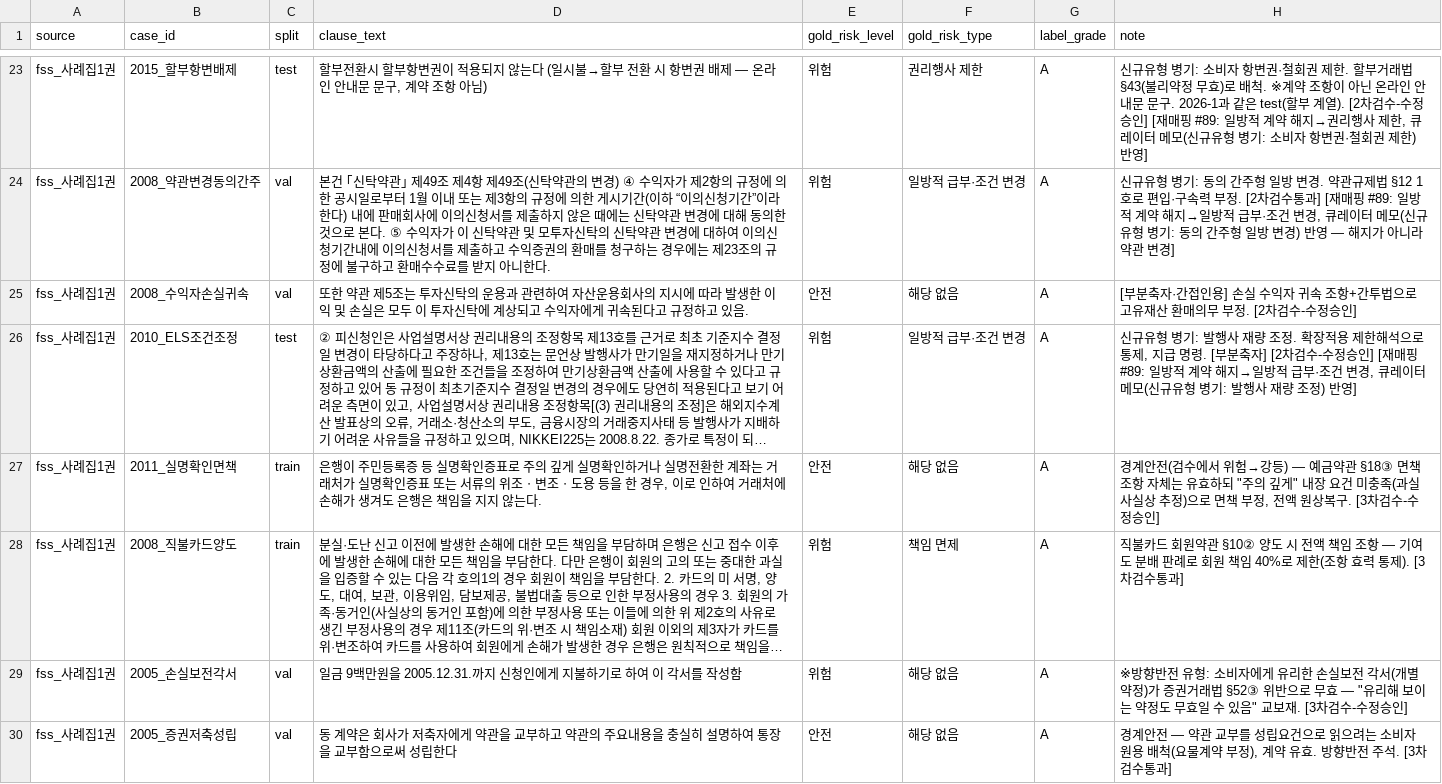
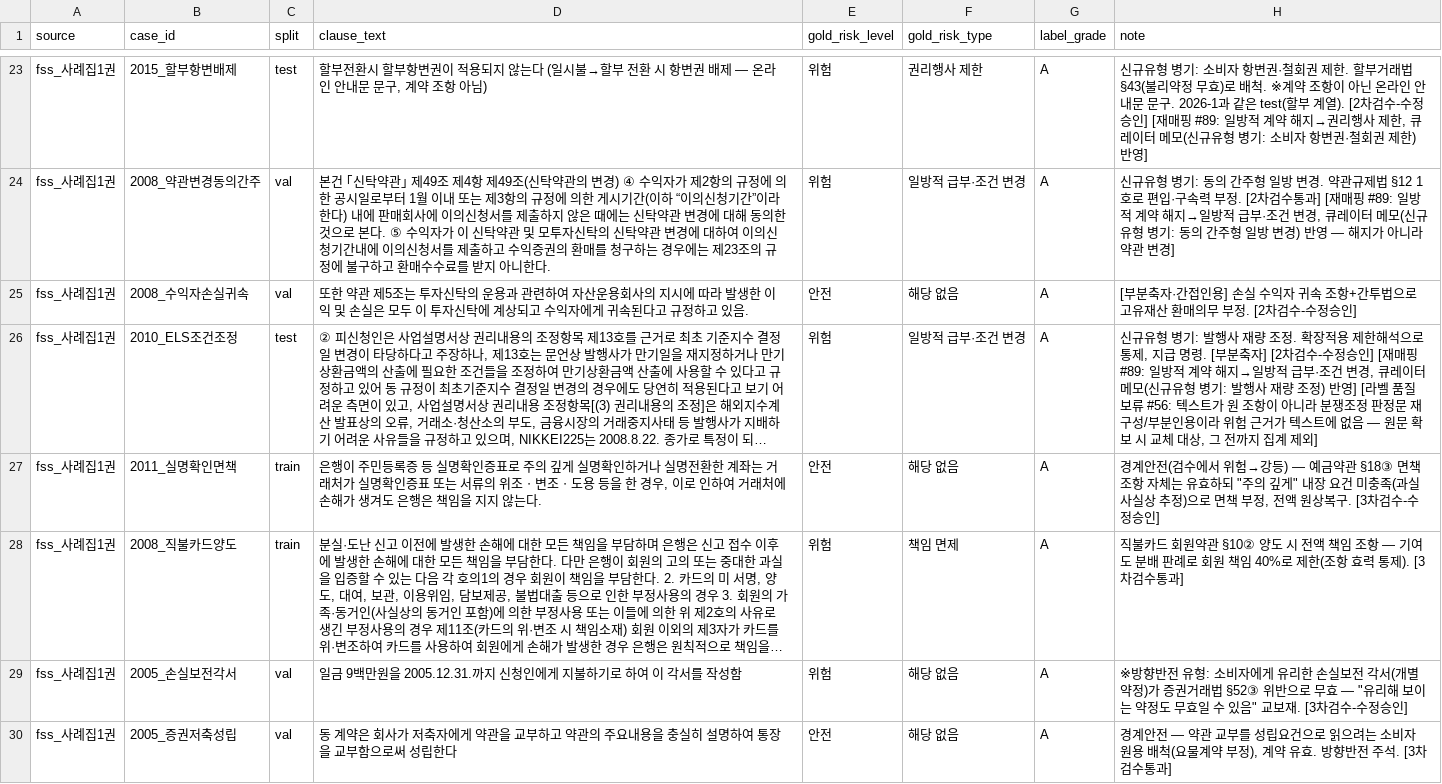
Before and after one commit to kqmdmsow/half-fifty, a CSV file: data/real_clause_labels_finance.csv, drawn as a sheet; only a part is shown, gaps mark what is left out; long unchanged cells end in …; the diff covers the shown part only; the diff names each change by its address in the sheet, - before the commit and + after, or states it on an @@ line.

Commit message:
fix: finance 골든셋 2건 라벨 품질 보류 처리 + 수치 재계산 (#56) (#177)
2010_ELS조건조정·2009_주식매수연기 FN 2건을 원문·라벨 근거까지 대조한 결과,
텍스트 자체가 원 계약 조항이 아니라 분쟁조정 판정문의 재구성/부분인용이라
위험의 근거가 텍스트 안에 없음을 확인했다 — note에 이미 [부분축자]/
[재구성 인용]로 표시돼 있던, 라벨링 시점부터의 결함이라 사후 선별이 아니다.

data/real_clause_labels_finance.csv note에 [라벨 품질 보류 #56] 마커 추가
(삭제 아님 — 원문 확보 시 교체). eval_ext_sets.py가 이 마커를 자동 인식해
측정은 하되(감사 추적) 집계에서만 제외하도록 수정.

라벨 확정 16건 기준 재계산: Acc 0.67→0.75, 리콜 0.60→1.00 (보류 2건 포함
전체 18건 기준 수치는 참고로 병기). #174(인젝션 방화벽)와는 무관함을
detect_injection() 0건 발동으로 이미 확인했고, 실제 원인(PR#23 6→10종
확장의 예외 규칙 + #89 재매핑, 둘 다 #174 이전)도 문서에 명시했다.

공식수치.md·기획서·QA스크립트·README를 라벨 확정분 수치로 갱신.

```diff
--- a/data/real_clause_labels_finance.csv
+++ b/data/real_clause_labels_finance.csv
-H26 (note): …) 반영]
+H26 (note): …) 반영] [라벨 품질 보류 #56: 텍스트가 원 조항이 아니라 분쟁조정 판정문 재구성/부분인용이라 위험 근거가 텍스트에 없음 — 원문 확보 시 교체 대상, 그 전까지 집계 제외]
```
Also changed, not shown: 1 edited cell elsewhere in this file, 6 other files.
